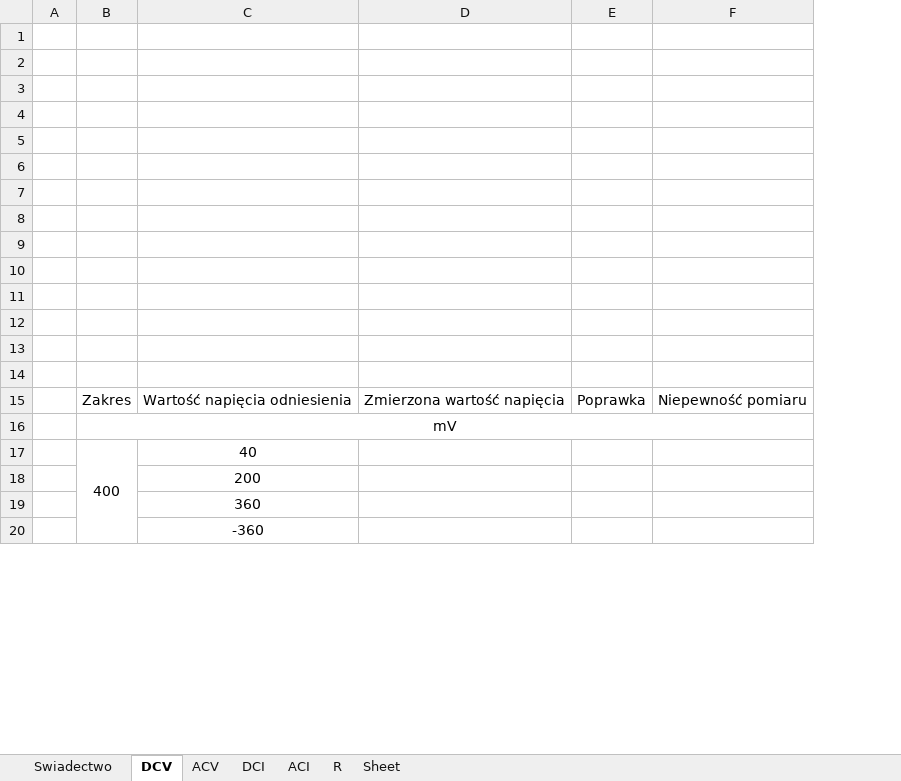
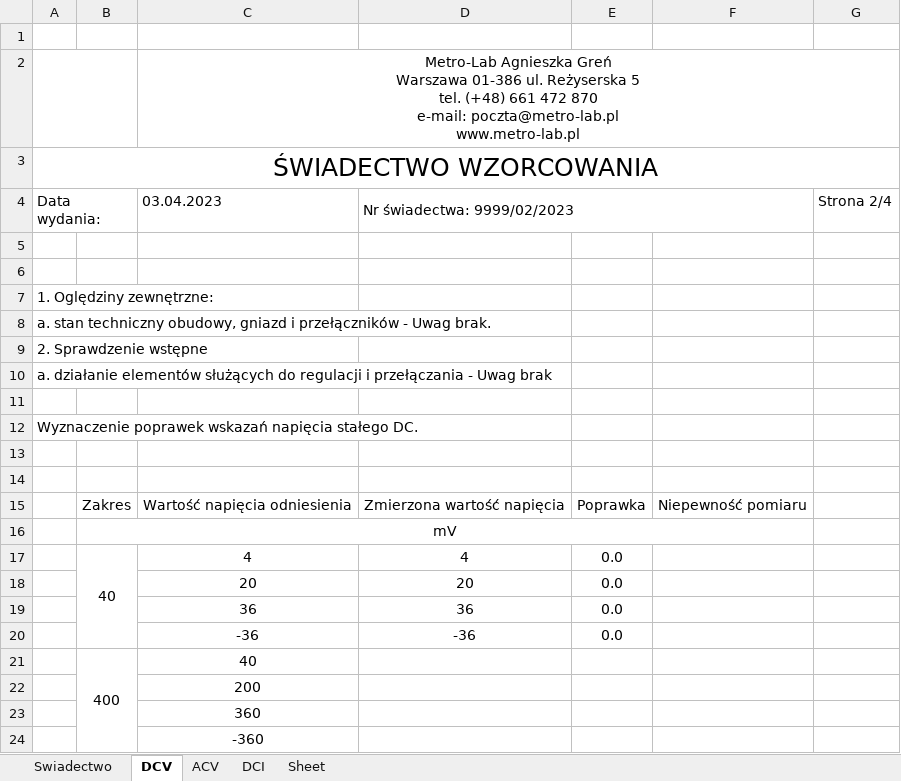
Before and after one commit to matekw26/WitasInzynierka, an Excel workbook: Zapis_Swiadectw_Wzorcowania/nazwa_pliku.xlsx, sheet DCV, drawn as a sheet; only a part is shown; values as stored, in another font and other column widths than the file's, no borders; charts and pictures not drawn; removed rows and columns are numbered as before the commit, all else as after; ↵ is a line break in a cell; the diff names each change by its address in the sheet, - before the commit and + after, or states it on an @@ line.

```diff
--- a/Zapis_Swiadectw_Wzorcowania/nazwa_pliku.xlsx (sheet DCV)
+++ b/Zapis_Swiadectw_Wzorcowania/nazwa_pliku.xlsx (sheet DCV)
-sheet tab: ACI
-sheet tab: R
-column A, empty
+column A, rows 3-12: ŚWIADECTWO WZORCOWANIA | Data wydania: |  |  | 1. Oględziny zewnętrzne: | a. stan techniczny obudowy, gniazd i przełączników - Uwag brak. | 2. Sprawdzenie wstępne | a. działanie elementów służących do regulacji i przełączania - Uwag brak |  | Wyznaczenie poprawek wskazań napięcia stałego DC.
+column G, row 4: Strona 2/4
+row 2:  |  | Metro-Lab Agnieszka Greń ↵ Warszawa 01-386 ul. Reżyserska 5 ↵ tel. (+48) 661 472 870 ↵ e-mail: poczta@metro-lab.pl ↵ www.metro-lab.pl
-row 4: (empty)
+row 4: Data wydania: |  | 03.04.2023 | Nr świadectwa: 9999/02/2023 |  |  | Strona 2/4
+D4:F4 merged
-row 4: (empty)
+row 17:  | 40 | 4 | 4 | 0.0
+row 18:  |  | 20 | 20 | 0.0
+row 19:  |  | 36 | 36 | 0.0
+row 20:  |  | -36 | -36 | 0.0
```
Also changed, not shown: sheet ACV, sheet DCI, sheet Swiadectwo, charts or pictures, 4 other files.
